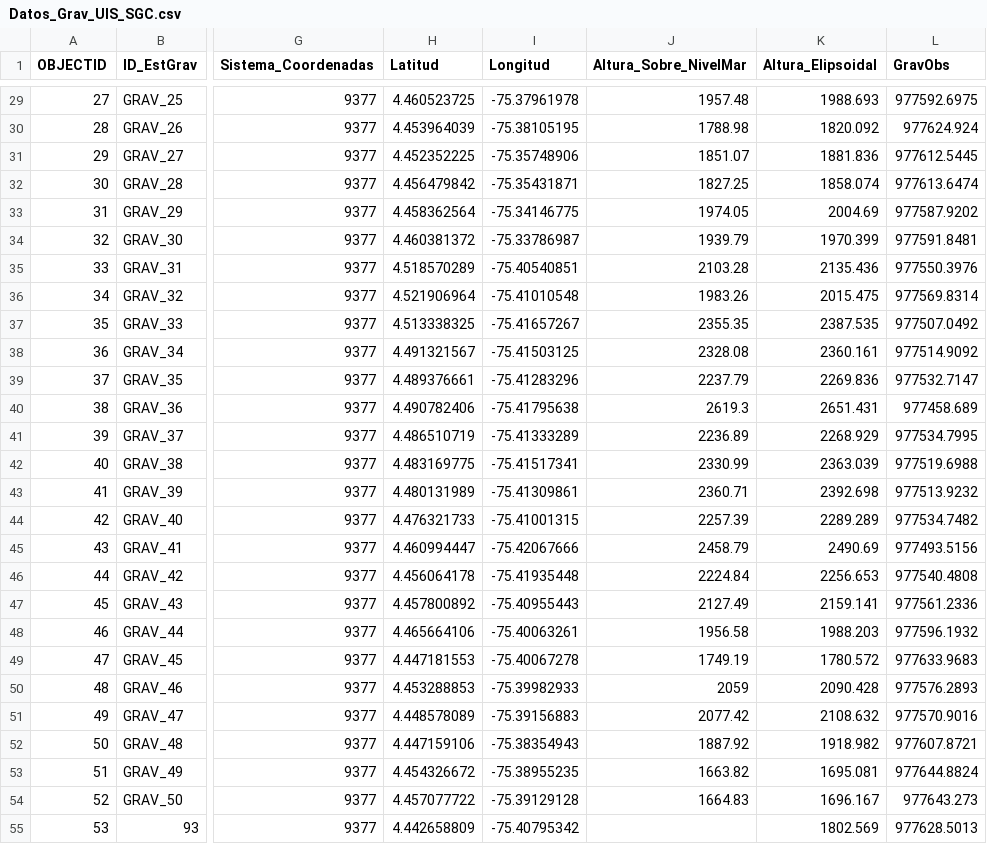
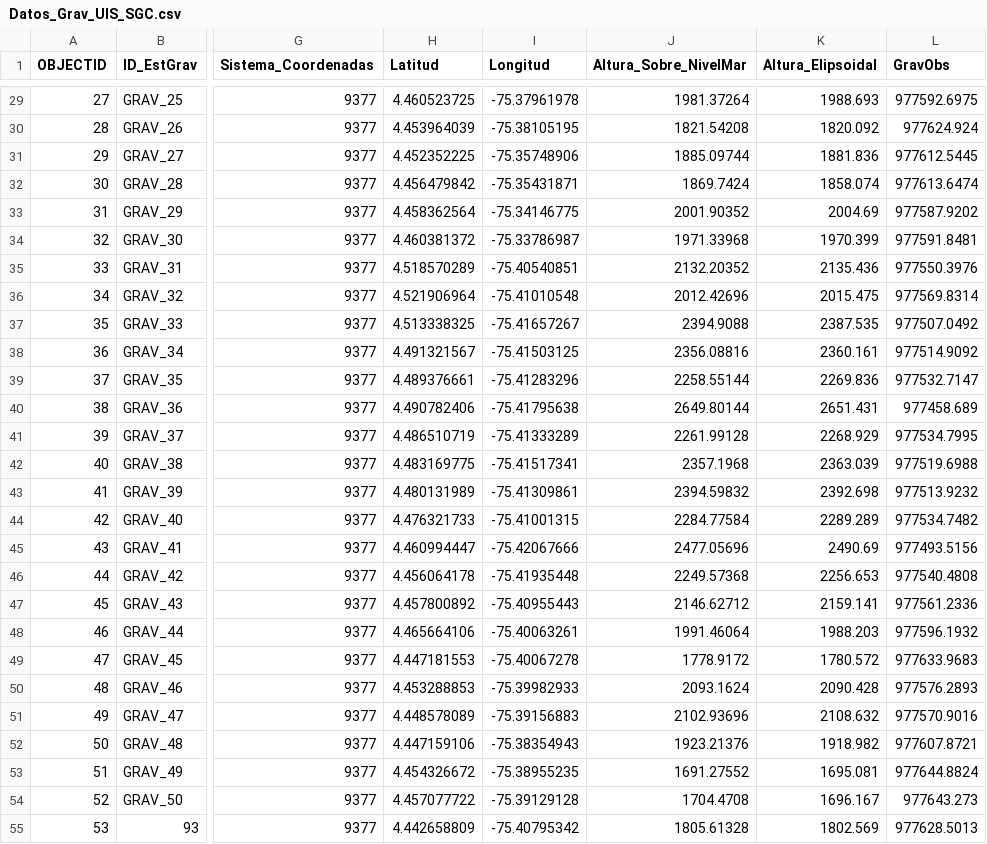
Before and after one commit to Anagabrielamantilla/P8091, a CSV file: Data/Gravimetria/Datos_Grav_UIS_SGC.csv, drawn as a sheet; only a part is shown, gaps mark what is left out; the diff covers the shown part only; the diff names each change by its address in the sheet, - before the commit and + after, or states it on an @@ line.

```diff
--- a/Data/Gravimetria/Datos_Grav_UIS_SGC.csv
+++ b/Data/Gravimetria/Datos_Grav_UIS_SGC.csv
-J29 (Altura_Sobre_NivelMar): 1957.48
+J29 (Altura_Sobre_NivelMar): 1981.37264
-J30 (Altura_Sobre_NivelMar): 1788.98
+J30 (Altura_Sobre_NivelMar): 1821.54208
-J31 (Altura_Sobre_NivelMar): 1851.07
+J31 (Altura_Sobre_NivelMar): 1885.09744
-J32 (Altura_Sobre_NivelMar): 1827.25
+J32 (Altura_Sobre_NivelMar): 1869.7424
-J33 (Altura_Sobre_NivelMar): 1974.05
+J33 (Altura_Sobre_NivelMar): 2001.90352
-J34 (Altura_Sobre_NivelMar): 1939.79
+J34 (Altura_Sobre_NivelMar): 1971.33968
-J35 (Altura_Sobre_NivelMar): 2103.28
+J35 (Altura_Sobre_NivelMar): 2132.20352
-J36 (Altura_Sobre_NivelMar): 1983.26
+J36 (Altura_Sobre_NivelMar): 2012.42696
-J37 (Altura_Sobre_NivelMar): 2355.35
+J37 (Altura_Sobre_NivelMar): 2394.9088
-J38 (Altura_Sobre_NivelMar): 2328.08
+J38 (Altura_Sobre_NivelMar): 2356.08816
-J39 (Altura_Sobre_NivelMar): 2237.79
+J39 (Altura_Sobre_NivelMar): 2258.55144
-J40 (Altura_Sobre_NivelMar): 2619.3
+J40 (Altura_Sobre_NivelMar): 2649.80144
-J41 (Altura_Sobre_NivelMar): 2236.89
+J41 (Altura_Sobre_NivelMar): 2261.99128
-J42 (Altura_Sobre_NivelMar): 2330.99
+J42 (Altura_Sobre_NivelMar): 2357.1968
-J43 (Altura_Sobre_NivelMar): 2360.71
+J43 (Altura_Sobre_NivelMar): 2394.59832
-J44 (Altura_Sobre_NivelMar): 2257.39
+J44 (Altura_Sobre_NivelMar): 2284.77584
-J45 (Altura_Sobre_NivelMar): 2458.79
+J45 (Altura_Sobre_NivelMar): 2477.05696
-J46 (Altura_Sobre_NivelMar): 2224.84
+J46 (Altura_Sobre_NivelMar): 2249.57368
-J47 (Altura_Sobre_NivelMar): 2127.49
+J47 (Altura_Sobre_NivelMar): 2146.62712
-J48 (Altura_Sobre_NivelMar): 1956.58
+J48 (Altura_Sobre_NivelMar): 1991.46064
-J49 (Altura_Sobre_NivelMar): 1749.19
+J49 (Altura_Sobre_NivelMar): 1778.9172
-J50 (Altura_Sobre_NivelMar): 2059
+J50 (Altura_Sobre_NivelMar): 2093.1624
-J51 (Altura_Sobre_NivelMar): 2077.42
+J51 (Altura_Sobre_NivelMar): 2102.93696
-J52 (Altura_Sobre_NivelMar): 1887.92
+J52 (Altura_Sobre_NivelMar): 1923.21376
-J53 (Altura_Sobre_NivelMar): 1663.82
+J53 (Altura_Sobre_NivelMar): 1691.27552
-J54 (Altura_Sobre_NivelMar): 1664.83
+J54 (Altura_Sobre_NivelMar): 1704.4708
-J55 (Altura_Sobre_NivelMar): (empty)
+J55 (Altura_Sobre_NivelMar): 1805.61328
```
Also changed, not shown: 160 edited cells elsewhere in this file.
